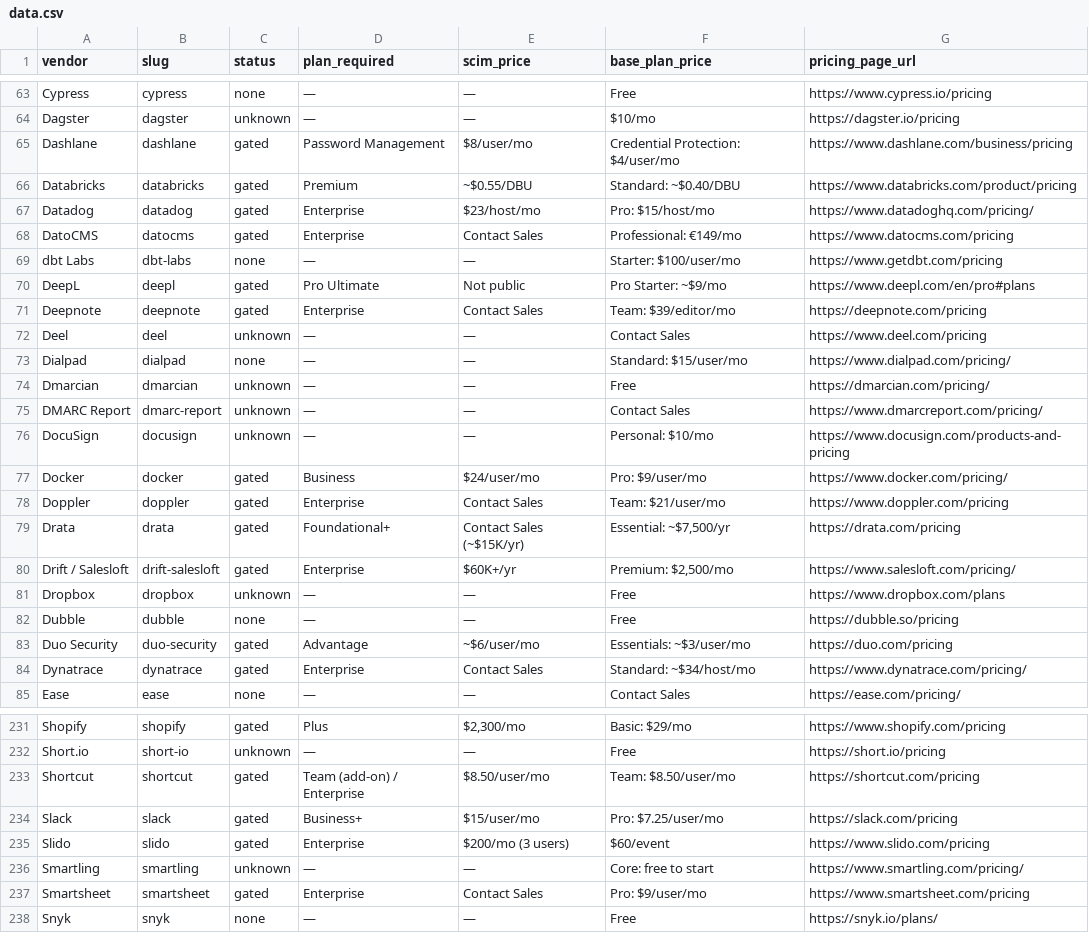
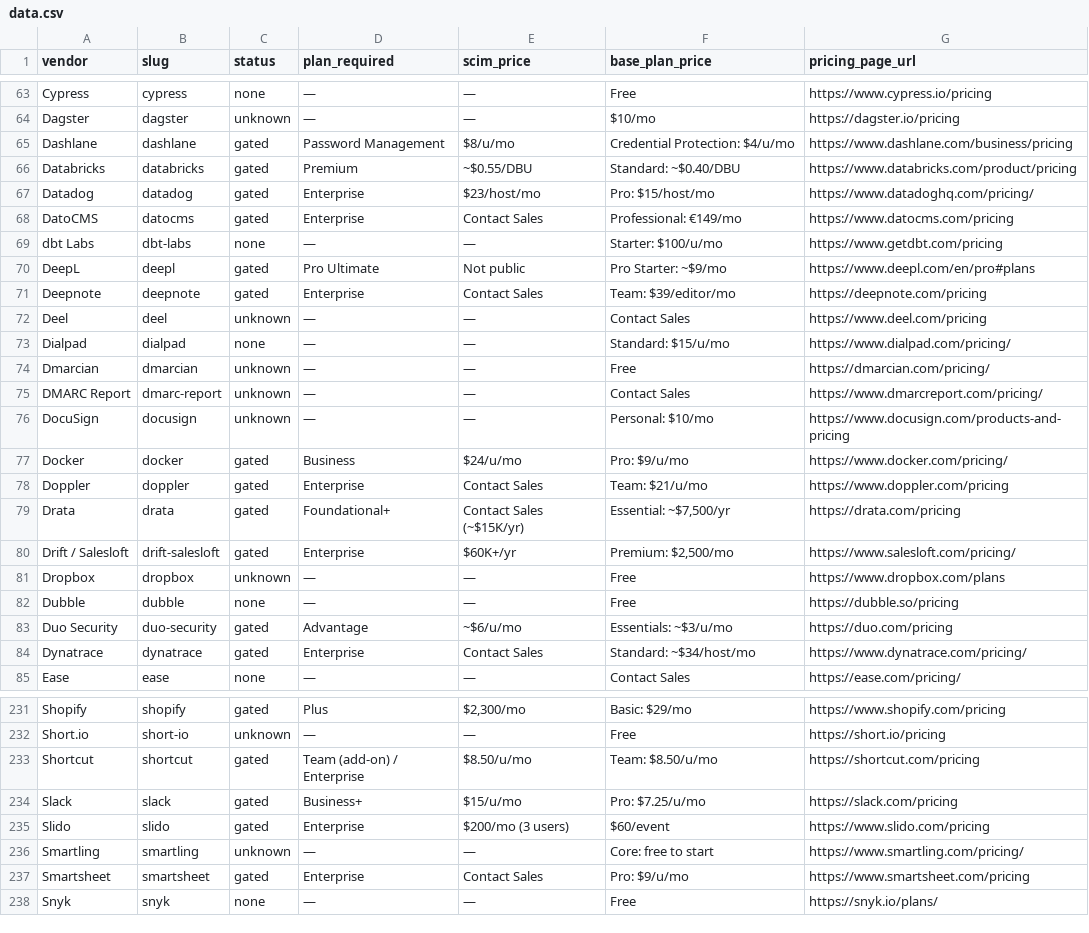
Before and after one commit to IdenWorks/scim-tax, a CSV file: data.csv, drawn as a sheet; only a part is shown, gaps mark what is left out; the diff covers the shown part only.

```diff
--- a/data.csv
+++ b/data.csv
@@ -64,3 +64,3 @@ Cypress,cypress,none,—,—,Free,https://www.cypress.io/pricing
 Dagster,dagster,unknown,—,—,$10/mo,https://dagster.io/pricing
-Dashlane,dashlane,gated,Password Management,$8/user/mo,Credential Protection: $4/user/mo,https://www.dashlane.com/business/pricing
+Dashlane,dashlane,gated,Password Management,$8/u/mo,Credential Protection: $4/u/mo,https://www.dashlane.com/business/pricing
 Databricks,databricks,gated,Premium,~$0.55/DBU,Standard: ~$0.40/DBU,https://www.databricks.com/product/pricing
@@ -68,3 +68,3 @@ Datadog,datadog,gated,Enterprise,$23/host/mo,Pro: $15/host/mo,https://www.datado
 DatoCMS,datocms,gated,Enterprise,Contact Sales,Professional: €149/mo,https://www.datocms.com/pricing
-dbt Labs,dbt-labs,none,—,—,Starter: $100/user/mo,https://www.getdbt.com/pricing
+dbt Labs,dbt-labs,none,—,—,Starter: $100/u/mo,https://www.getdbt.com/pricing
 DeepL,deepl,gated,Pro Ultimate,Not public,Pro Starter: ~$9/mo,https://www.deepl.com/en/pro#plans
@@ -72,3 +72,3 @@ Deepnote,deepnote,gated,Enterprise,Contact Sales,Team: $39/editor/mo,https://dee
 Deel,deel,unknown,—,—,Contact Sales,https://www.deel.com/pricing
-Dialpad,dialpad,none,—,—,Standard: $15/user/mo,https://www.dialpad.com/pricing/
+Dialpad,dialpad,none,—,—,Standard: $15/u/mo,https://www.dialpad.com/pricing/
 Dmarcian,dmarcian,unknown,—,—,Free,https://dmarcian.com/pricing/
@@ -76,4 +76,4 @@ DMARC Report,dmarc-report,unknown,—,—,Contact Sales,https://www.dmarcreport.
 DocuSign,docusign,unknown,—,—,Personal: $10/mo,https://www.docusign.com/products-and-pricing
-Docker,docker,gated,Business,$24/user/mo,Pro: $9/user/mo,https://www.docker.com/pricing/
-Doppler,doppler,gated,Enterprise,Contact Sales,Team: $21/user/mo,https://www.doppler.com/pricing
+Docker,docker,gated,Business,$24/u/mo,Pro: $9/u/mo,https://www.docker.com/pricing/
+Doppler,doppler,gated,Enterprise,Contact Sales,Team: $21/u/mo,https://www.doppler.com/pricing
 Drata,drata,gated,Foundational+,Contact Sales (~$15K/yr),"Essential: ~$7,500/yr",https://drata.com/pricing
@@ -82,3 +82,3 @@ Dropbox,dropbox,unknown,—,—,Free,https://www.dropbox.com/plans
 Dubble,dubble,none,—,—,Free,https://dubble.so/pricing
-Duo Security,duo-security,gated,Advantage,~$6/user/mo,Essentials: ~$3/user/mo,https://duo.com/pricing
+Duo Security,duo-security,gated,Advantage,~$6/u/mo,Essentials: ~$3/u/mo,https://duo.com/pricing
 Dynatrace,dynatrace,gated,Enterprise,Contact Sales,Standard: ~$34/host/mo,https://www.dynatrace.com/pricing/
@@ -232,7 +232,7 @@ Shopify,shopify,gated,Plus,"$2,300/mo",Basic: $29/mo,https://www.shopify.com/pri
 Short.io,short-io,unknown,—,—,Free,https://short.io/pricing
-Shortcut,shortcut,gated,Team (add-on) / Enterprise,$8.50/user/mo,Team: $8.50/user/mo,https://shortcut.com/pricing
-Slack,slack,gated,Business+,$15/user/mo,Pro: $7.25/user/mo,https://slack.com/pricing
+Shortcut,shortcut,gated,Team (add-on) / Enterprise,$8.50/u/mo,Team: $8.50/u/mo,https://shortcut.com/pricing
+Slack,slack,gated,Business+,$15/u/mo,Pro: $7.25/u/mo,https://slack.com/pricing
 Slido,slido,gated,Enterprise,$200/mo (3 users),$60/event,https://www.slido.com/pricing
 Smartling,smartling,unknown,—,—,Core: free to start,https://www.smartling.com/pricing/
-Smartsheet,smartsheet,gated,Enterprise,Contact Sales,Pro: $9/user/mo,https://www.smartsheet.com/pricing
+Smartsheet,smartsheet,gated,Enterprise,Contact Sales,Pro: $9/u/mo,https://www.smartsheet.com/pricing
 Snyk,snyk,none,—,—,Free,https://snyk.io/plans/
```
Also changed, not shown: 80 edited cells elsewhere in this file, 1 other file.
